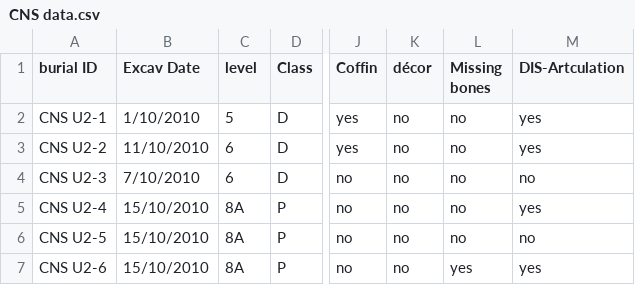
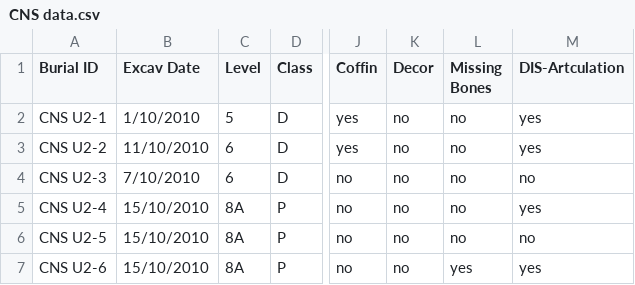
Before and after one commit to cjchallis/CNS, a CSV file: CNS data.csv, drawn as a sheet; only a part is shown, gaps mark what is left out; the diff names each change by its address in the sheet, - before the commit and + after, or states it on an @@ line.

Commit message:
Capitalize headers, remove accent

```diff
--- a/CNS data.csv
+++ b/CNS data.csv
-A1: burial ID
+A1: Burial ID
-C1: level
+C1: Level
-K1: décor
+K1: Decor
-L1: Missing bones
+L1: Missing Bones
```
